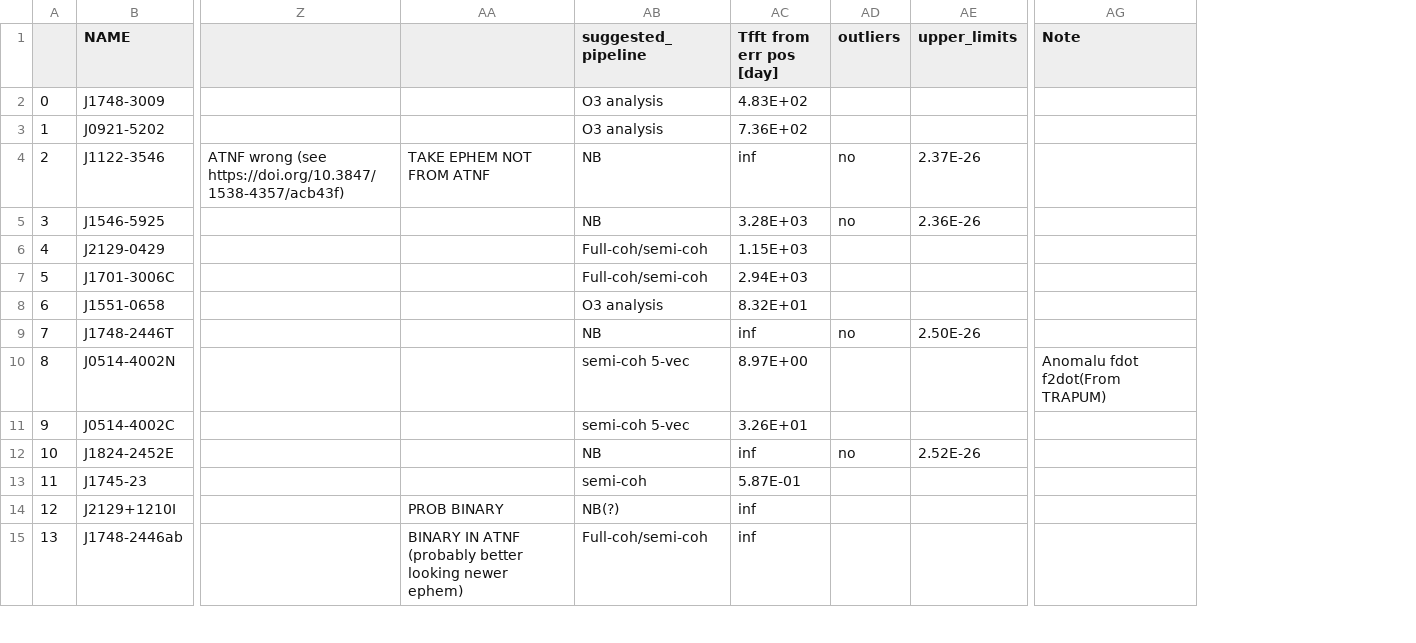
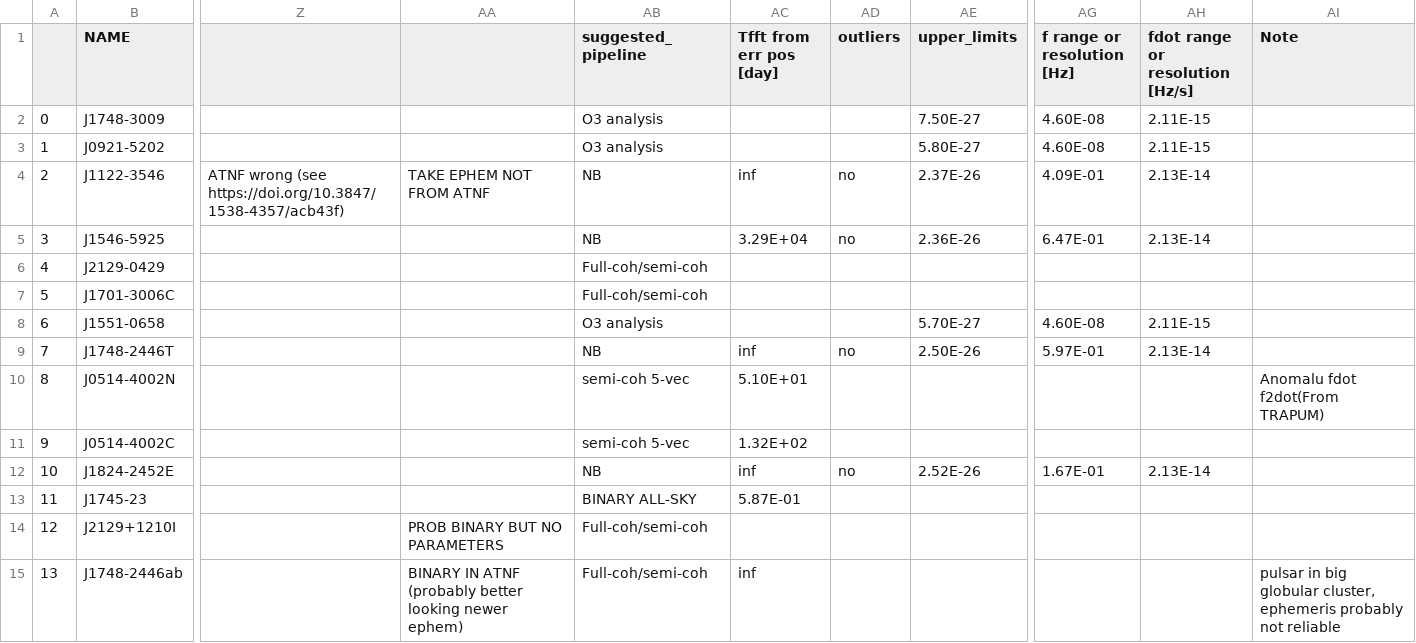
Before and after one commit to crimondino/superradianceCW, a CSV file: data/Fake_pulsars_doublets.csv, drawn as a sheet; only a part is shown, gaps mark what is left out; addresses are those after the commit; the diff covers the shown part only; the diff names each change by its address in the sheet, - before the commit and + after, or states it on an @@ line.

Commit message:
update data

```diff
--- a/data/Fake_pulsars_doublets.csv
+++ b/data/Fake_pulsars_doublets.csv
+column AG (f range or resolution [Hz]), rows 2-12: 4.60E-08 | 4.60E-08 | 4.09E-01 | 6.47E-01 |  |  | 4.60E-08 | 5.97E-01 |  |  | 1.67E-01
+column AH (fdot range or resolution [Hz/s]), rows 2-12: 2.11E-15 | 2.11E-15 | 2.13E-14 | 2.13E-14 |  |  | 2.11E-15 | 2.13E-14 |  |  | 2.13E-14
-AC2 (Tfft from err pos [day]): 4.83E+02
+AC2 (Tfft from err pos [day]): (empty)
-AE2 (upper_limits): (empty)
+AE2 (upper_limits): 7.50E-27
-AC3 (Tfft from err pos [day]): 7.36E+02
+AC3 (Tfft from err pos [day]): (empty)
-AE3 (upper_limits): (empty)
+AE3 (upper_limits): 5.80E-27
-AC5 (Tfft from err pos [day]): 3.28E+03
+AC5 (Tfft from err pos [day]): 3.29E+04
-AC6 (Tfft from err pos [day]): 1.15E+03
+AC6 (Tfft from err pos [day]): (empty)
-AC7 (Tfft from err pos [day]): 2.94E+03
+AC7 (Tfft from err pos [day]): (empty)
-AC8 (Tfft from err pos [day]): 8.32E+01
+AC8 (Tfft from err pos [day]): (empty)
-AE8 (upper_limits): (empty)
+AE8 (upper_limits): 5.70E-27
-AC10 (Tfft from err pos [day]): 8.97E+00
+AC10 (Tfft from err pos [day]): 5.10E+01
-AC11 (Tfft from err pos [day]): 3.26E+01
+AC11 (Tfft from err pos [day]): 1.32E+02
-AB13 (suggested_pipeline): semi-coh
+AB13 (suggested_pipeline): BINARY ALL-SKY
-AA14: PROB BINARY
+AA14: PROB BINARY BUT NO PARAMETERS
-AB14 (suggested_pipeline): NB(?)
+AB14 (suggested_pipeline): Full-coh/semi-coh
-AC14 (Tfft from err pos [day]): inf
+AC14 (Tfft from err pos [day]): (empty)
-AI15 (Note): (empty)
+AI15 (Note): pulsar in big globular cluster, ephemeris probably not reliable
```
Also changed, not shown: 38 edited cells elsewhere in this file, data/Fake_pulsars_fdot.csv, data/Fake_pulsars_triplets.csv, 3 other files.
